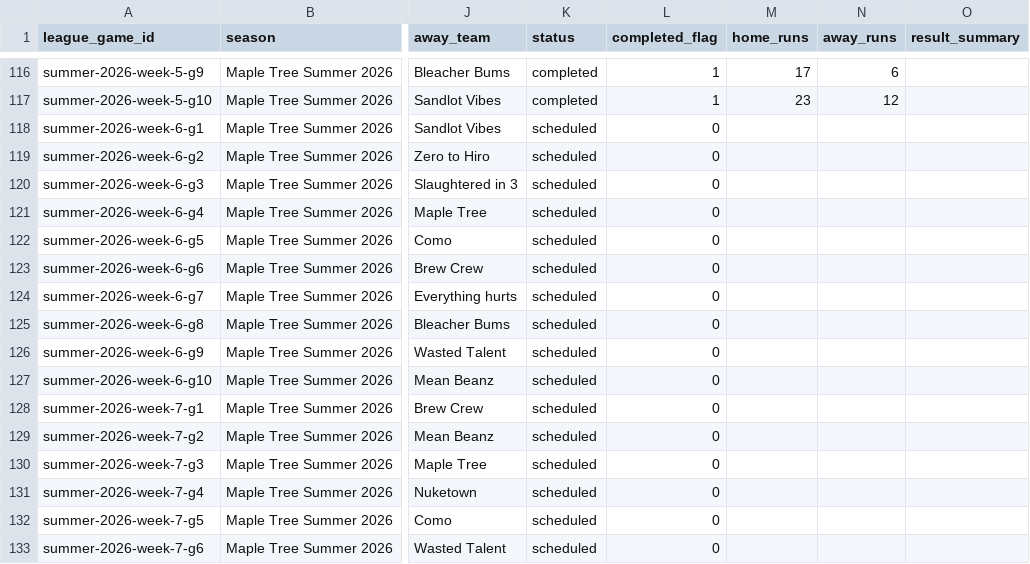
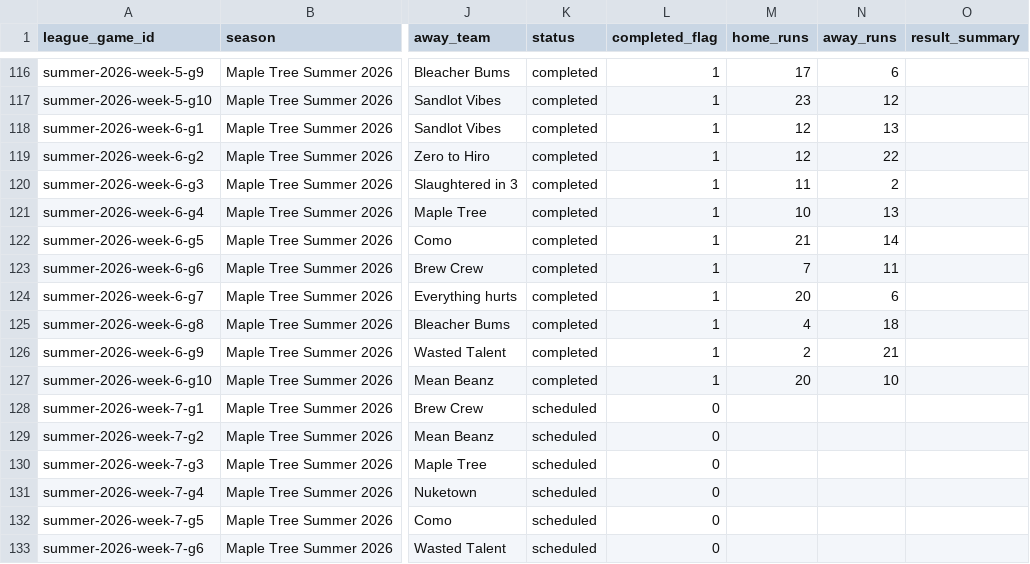
Before and after one commit to tatkins11/maple-tree-dashboard, a CSV file: data/processed/league_schedule_games.csv, drawn as a sheet; only a part is shown, gaps mark what is left out; the diff names each change by its address in the sheet, - before the commit and + after, or states it on an @@ line.

```diff
--- a/data/processed/league_schedule_games.csv
+++ b/data/processed/league_schedule_games.csv
-K118:K127 (status): scheduled
+K118:K127 (status): completed
-L118:L127 (completed_flag): 0
+L118:L127 (completed_flag): 1
-M118:M119 (home_runs): (empty)
+M118:M119 (home_runs): 12
-N118 (away_runs): (empty)
+N118 (away_runs): 13
-N119 (away_runs): (empty)
+N119 (away_runs): 22
-M120 (home_runs): (empty)
+M120 (home_runs): 11
-N120 (away_runs): (empty)
+N120 (away_runs): 2
-M121 (home_runs): (empty)
+M121 (home_runs): 10
-N121 (away_runs): (empty)
+N121 (away_runs): 13
-M122 (home_runs): (empty)
+M122 (home_runs): 21
-N122 (away_runs): (empty)
+N122 (away_runs): 14
-M123 (home_runs): (empty)
+M123 (home_runs): 7
-N123 (away_runs): (empty)
+N123 (away_runs): 11
-M124 (home_runs): (empty)
+M124 (home_runs): 20
-N124 (away_runs): (empty)
+N124 (away_runs): 6
-M125 (home_runs): (empty)
+M125 (home_runs): 4
-N125 (away_runs): (empty)
+N125 (away_runs): 18
-M126 (home_runs): (empty)
+M126 (home_runs): 2
-N126 (away_runs): (empty)
+N126 (away_runs): 21
-M127 (home_runs): (empty)
+M127 (home_runs): 20
-N127 (away_runs): (empty)
+N127 (away_runs): 10
```
Also changed, not shown: data/processed/game_boxscore_batting.csv, data/processed/game_boxscore_games.csv, 21 other files.
